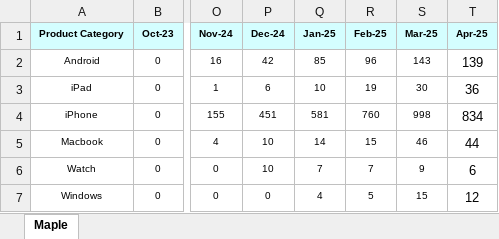
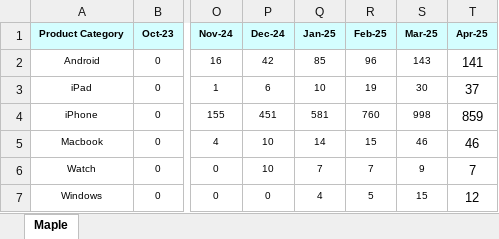
Before and after one commit to MapleDTI/MapleTrade-in, an Excel workbook: CPL trade-in Maple.xlsx, sheet Maple, drawn as a sheet; only a part is shown, gaps mark what is left out; values as stored, in another font and other column widths than the file's, no borders; the diff names each change by its address in the sheet, - before the commit and + after, or states it on an @@ line.

```diff
--- a/CPL trade-in Maple.xlsx (sheet Maple)
+++ b/CPL trade-in Maple.xlsx (sheet Maple)
-T2 (Apr-25): 139
+T2 (Apr-25): 141
-T3 (Apr-25): 36
+T3 (Apr-25): 37
-T4 (Apr-25): 834
+T4 (Apr-25): 859
-T5 (Apr-25): 44
+T5 (Apr-25): 46
-T6 (Apr-25): 6
+T6 (Apr-25): 7
```
Also changed, not shown: CPL trade-in Cashify.xlsx, 1 other file.
